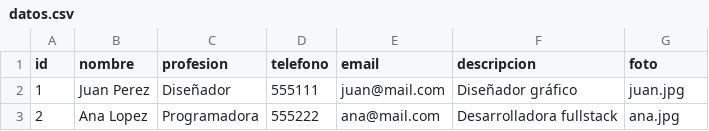
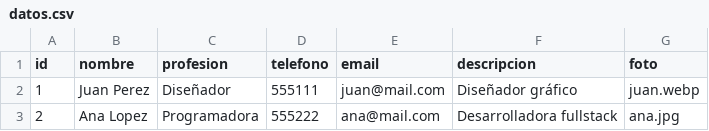
Before and after one commit to sanchezingjoseluis-create/cv-web, a CSV file: datos.csv, drawn as a sheet.

Commit message:
Update datos.csv

```diff
--- a/datos.csv
+++ b/datos.csv
@@ -1,3 +1,3 @@
 id,nombre,profesion,telefono,email,descripcion,foto
-1,Juan Perez,Diseñador,555111,juan@mail.com,Diseñador gráfico,juan.jpg
+1,Juan Perez,Diseñador,555111,juan@mail.com,Diseñador gráfico,juan.webp
 2,Ana Lopez,Programadora,555222,ana@mail.com,Desarrolladora fullstack,ana.jpg
```
